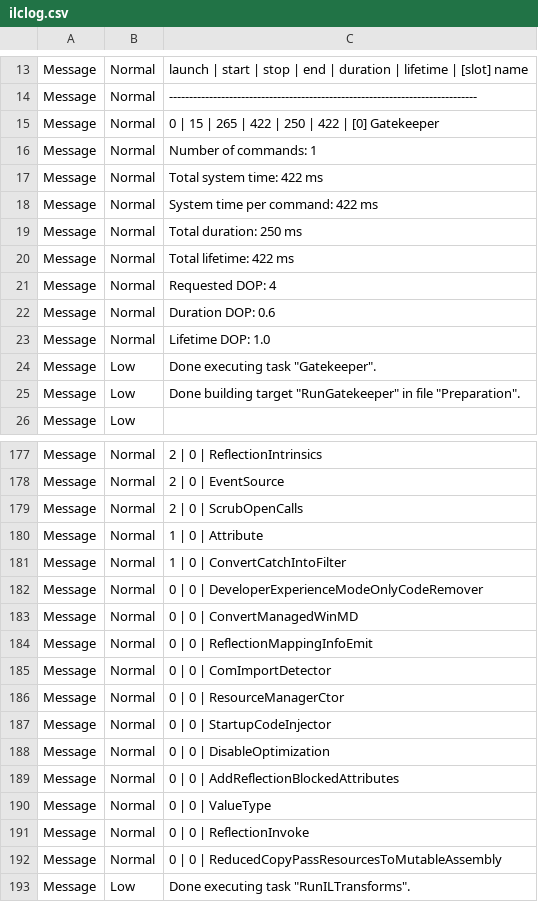
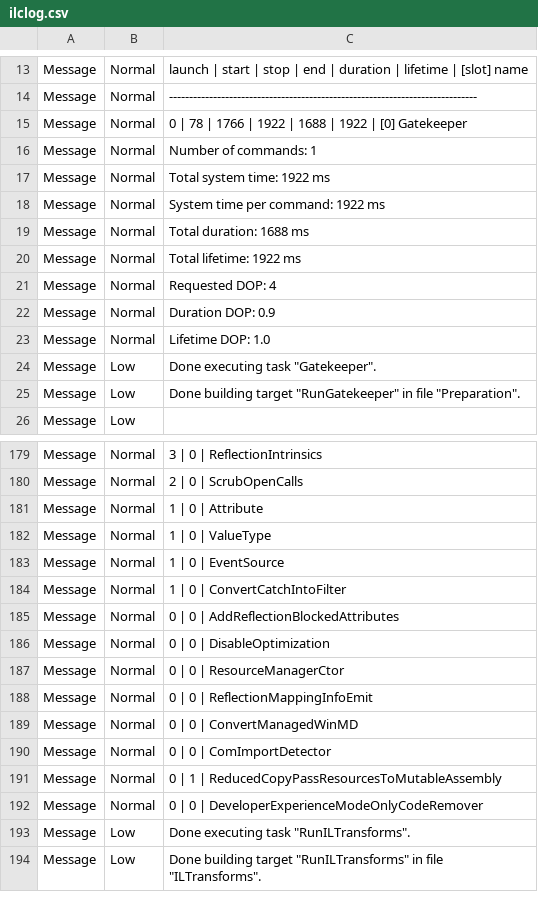
Before and after one commit to donut2008/Calculator, a CSV file: Calculator/obj/x64/Release/ilc/ilclog.csv, drawn as a sheet; only a part is shown, gaps mark what is left out; the shorter side is filled out with more unchanged rows; the diff covers the shown part only.

```diff
--- a/Calculator/obj/x64/Release/ilc/ilclog.csv
+++ b/Calculator/obj/x64/Release/ilc/ilclog.csv
@@ -14,10 +14,10 @@
 "Message",Normal,"-----------------------------------------------------------------------------"
-"Message",Normal,"       0 |       15 |      265 |      422 |      250 |      422 | [0] Gatekeeper"
+"Message",Normal,"       0 |       78 |     1766 |     1922 |     1688 |     1922 | [0] Gatekeeper"
 "Message",Normal,"Number of commands:      1"
-"Message",Normal,"Total system time:       422 ms"
-"Message",Normal,"System time per command: 422 ms"
-"Message",Normal,"Total duration:          250 ms"
-"Message",Normal,"Total lifetime:          422 ms"
+"Message",Normal,"Total system time:       1922 ms"
+"Message",Normal,"System time per command: 1922 ms"
+"Message",Normal,"Total duration:          1688 ms"
+"Message",Normal,"Total lifetime:          1922 ms"
 "Message",Normal,"Requested DOP:           4"
-"Message",Normal,"Duration DOP:            0.6"
+"Message",Normal,"Duration DOP:            0.9"
 "Message",Normal,"Lifetime DOP:            1.0"
@@ -177,17 +179,15 @@
-"Message",Normal,"     2 |          0 | ReflectionIntrinsics"
-"Message",Normal,"     2 |          0 | EventSource"
+"Message",Normal,"     3 |          0 | ReflectionIntrinsics"
 "Message",Normal,"     2 |          0 | ScrubOpenCalls"
 "Message",Normal,"     1 |          0 | Attribute"
+"Message",Normal,"     1 |          0 | ValueType"
+"Message",Normal,"     1 |          0 | EventSource"
 "Message",Normal,"     1 |          0 | ConvertCatchIntoFilter"
+"Message",Normal,"     0 |          0 | AddReflectionBlockedAttributes"
+"Message",Normal,"     0 |          0 | DisableOptimization"
+"Message",Normal,"     0 |          0 | ResourceManagerCtor"
+"Message",Normal,"     0 |          0 | ReflectionMappingInfoEmit"
+"Message",Normal,"     0 |          0 | ConvertManagedWinMD"
+"Message",Normal,"     0 |          0 | ComImportDetector"
+"Message",Normal,"     0 |          1 | ReducedCopyPassResourcesToMutableAssembly"
 "Message",Normal,"     0 |          0 | DeveloperExperienceModeOnlyCodeRemover"
-"Message",Normal,"     0 |          0 | ConvertManagedWinMD"
-"Message",Normal,"     0 |          0 | ReflectionMappingInfoEmit"
-"Message",Normal,"     0 |          0 | ComImportDetector"
-"Message",Normal,"     0 |          0 | ResourceManagerCtor"
-"Message",Normal,"     0 |          0 | StartupCodeInjector"
-"Message",Normal,"     0 |          0 | DisableOptimization"
-"Message",Normal,"     0 |          0 | AddReflectionBlockedAttributes"
-"Message",Normal,"     0 |          0 | ValueType"
-"Message",Normal,"     0 |          0 | ReflectionInvoke"
-"Message",Normal,"     0 |          0 | ReducedCopyPassResourcesToMutableAssembly"
 "Message",Low,"Done executing task ""RunILTransforms""."
```
Also changed, not shown: 4 added rows, 2 removed rows and 53 edited cells elsewhere in this file, Calculator/obj/x64/Release/ilc/intermediate/ILTransformed/App1.csv, 50 other files.
